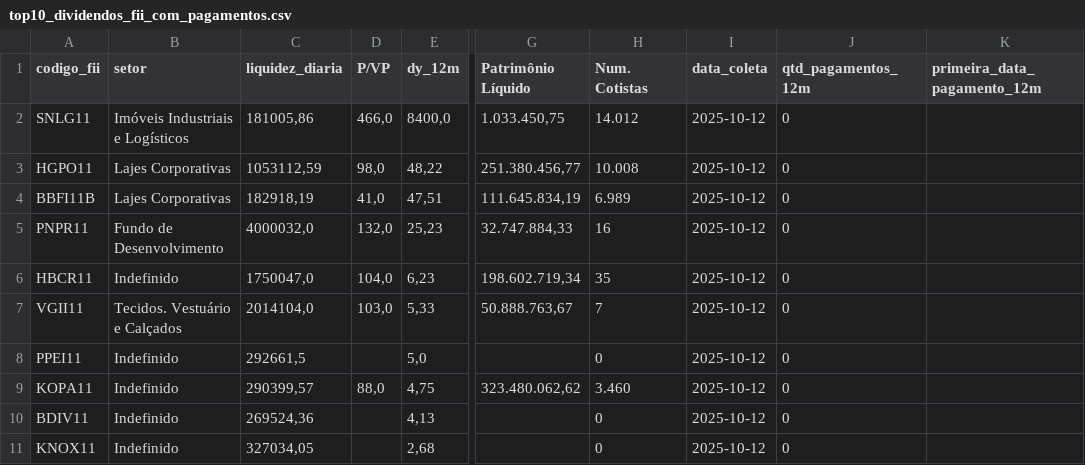
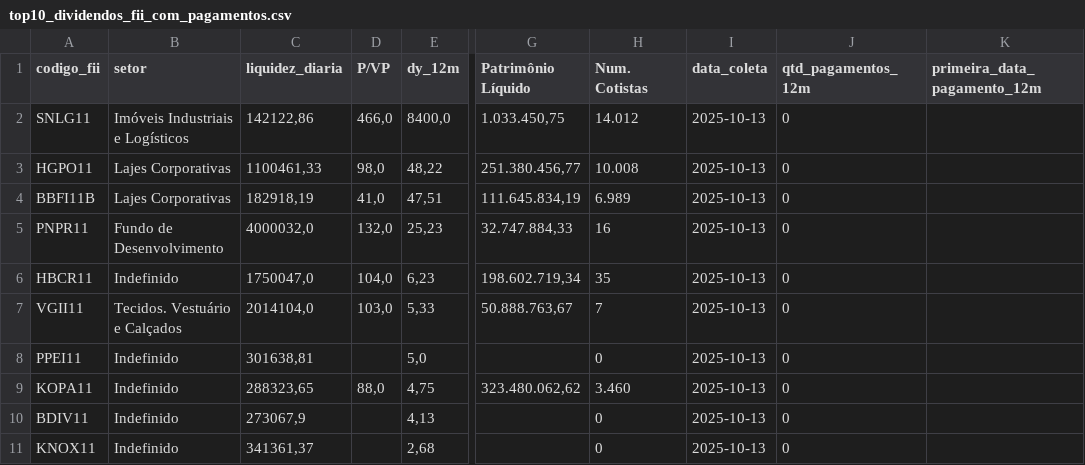
Before and after one commit to VBGVictor/CVM-FII-Data, a CSV file: output/dados_projeto/top10_dividendos_fii_com_pagamentos.csv, drawn as a sheet; only a part is shown, gaps mark what is left out; the diff names each change by its address in the sheet, - before the commit and + after, or states it on an @@ line.

```diff
--- a/output/dados_projeto/top10_dividendos_fii_com_pagamentos.csv
+++ b/output/dados_projeto/top10_dividendos_fii_com_pagamentos.csv
-C2 (liquidez_diaria): 181005,86
+C2 (liquidez_diaria): 142122,86
-I2:I11 (data_coleta): 2025-10-12
+I2:I11 (data_coleta): 2025-10-13
-C3 (liquidez_diaria): 1053112,59
+C3 (liquidez_diaria): 1100461,33
-C8 (liquidez_diaria): 292661,5
+C8 (liquidez_diaria): 301638,81
-C9 (liquidez_diaria): 290399,57
+C9 (liquidez_diaria): 288323,65
-C10 (liquidez_diaria): 269524,36
+C10 (liquidez_diaria): 273067,9
-C11 (liquidez_diaria): 327034,05
+C11 (liquidez_diaria): 341361,37
```
